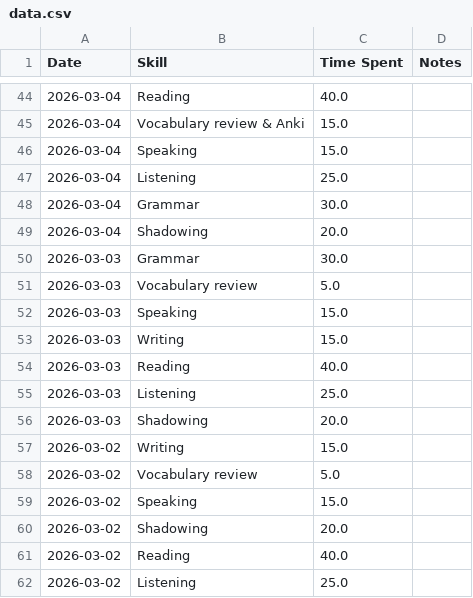
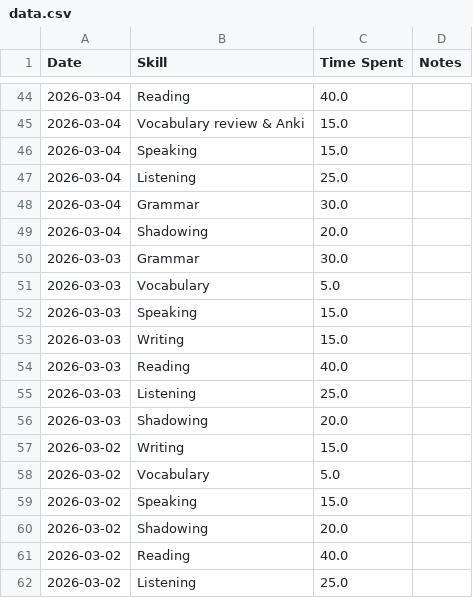
Before and after one commit to sannflux/english-tracker, a CSV file: data.csv, drawn as a sheet; only a part is shown, gaps mark what is left out.

Commit message:
Sync Elite Tracker Update

```diff
--- a/data.csv
+++ b/data.csv
@@ -50,3 +50,3 @@ Date,Skill,Time Spent,Notes
 2026-03-03,Grammar,30.0,
-2026-03-03,Vocabulary review,5.0,
+2026-03-03,Vocabulary,5.0,
 2026-03-03,Speaking,15.0,
@@ -57,3 +57,3 @@ Date,Skill,Time Spent,Notes
 2026-03-02,Writing,15.0,
-2026-03-02,Vocabulary review,5.0,
+2026-03-02,Vocabulary,5.0,
 2026-03-02,Speaking,15.0,
```
